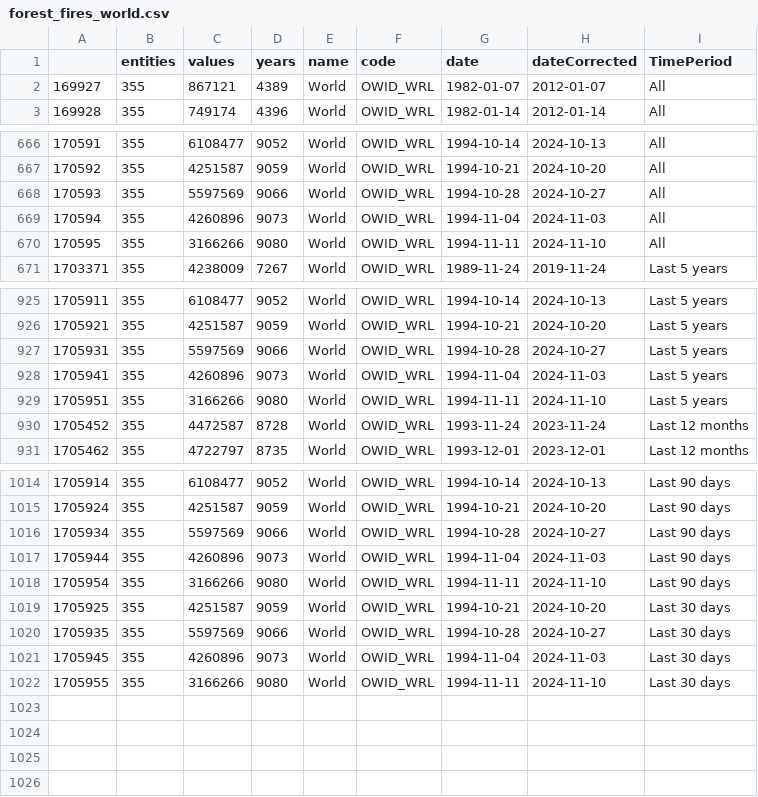
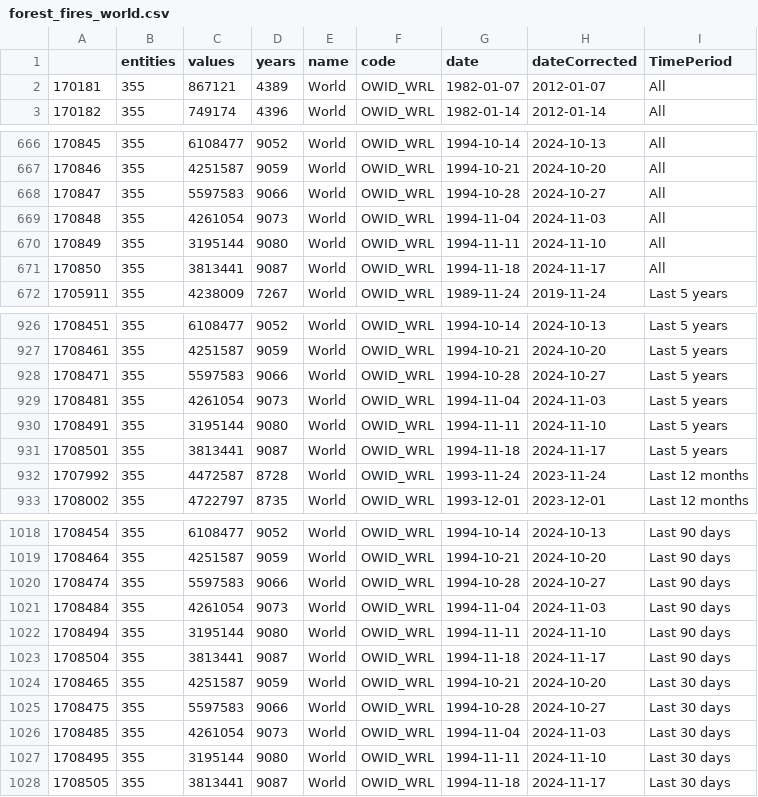
Before and after one commit to vfillis/automated-polling, a CSV file: data/forest_fires_world.csv, drawn as a sheet; only a part is shown, gaps mark what is left out; addresses are those after the commit; the diff covers the shown part only; the diff names each change by its address in the sheet, - before the commit and + after, or states it on an @@ line.

```diff
--- a/data/forest_fires_world.csv
+++ b/data/forest_fires_world.csv
@@ column A renumbered between rows 2 and 1027 @@
-C668 (values): 5597569
+C668 (values): 5597583
-C669 (values): 4260896
+C669 (values): 4261054
-C670 (values): 3166266
+C670 (values): 3195144
+row 671: 170850 | 355 | 3813441 | 9087 | World | OWID_WRL | 1994-11-18 | 2024-11-17 | All
-C928 (values): 5597569
+C928 (values): 5597583
-C929 (values): 4260896
+C929 (values): 4261054
-C930 (values): 3166266
+C930 (values): 3195144
+row 931: 1708501 | 355 | 3813441 | 9087 | World | OWID_WRL | 1994-11-18 | 2024-11-17 | Last 5 years
-C1020 (values): 5597569
+C1020 (values): 5597583
-C1021 (values): 4260896
+C1021 (values): 4261054
-C1022 (values): 3166266
+C1022 (values): 3195144
+row 1023: 1708504 | 355 | 3813441 | 9087 | World | OWID_WRL | 1994-11-18 | 2024-11-17 | Last 90 days
-C1025 (values): 5597569
+C1025 (values): 5597583
-C1026 (values): 4260896
+C1026 (values): 4261054
-C1027 (values): 3166266
+C1027 (values): 3195144
+row 1028: 1708505 | 355 | 3813441 | 9087 | World | OWID_WRL | 1994-11-18 | 2024-11-17 | Last 30 days
```
Also changed, not shown: 2 added rows and 6 edited cells elsewhere in this file, data/last3Y_polling.csv.
